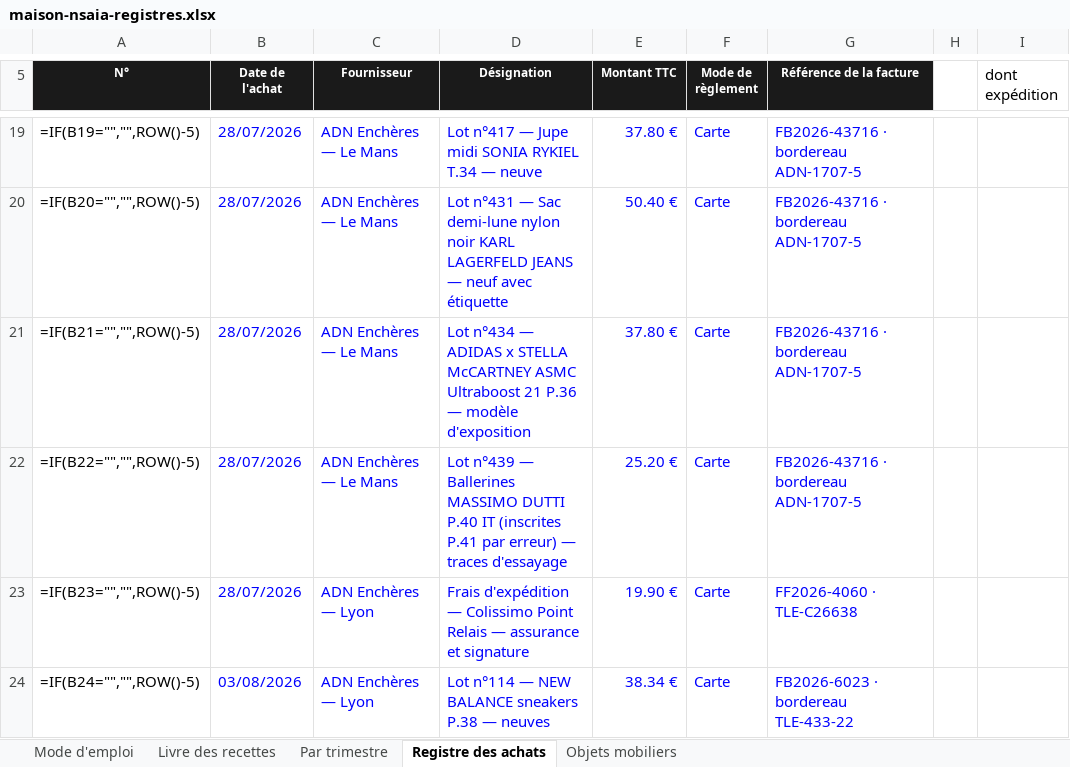
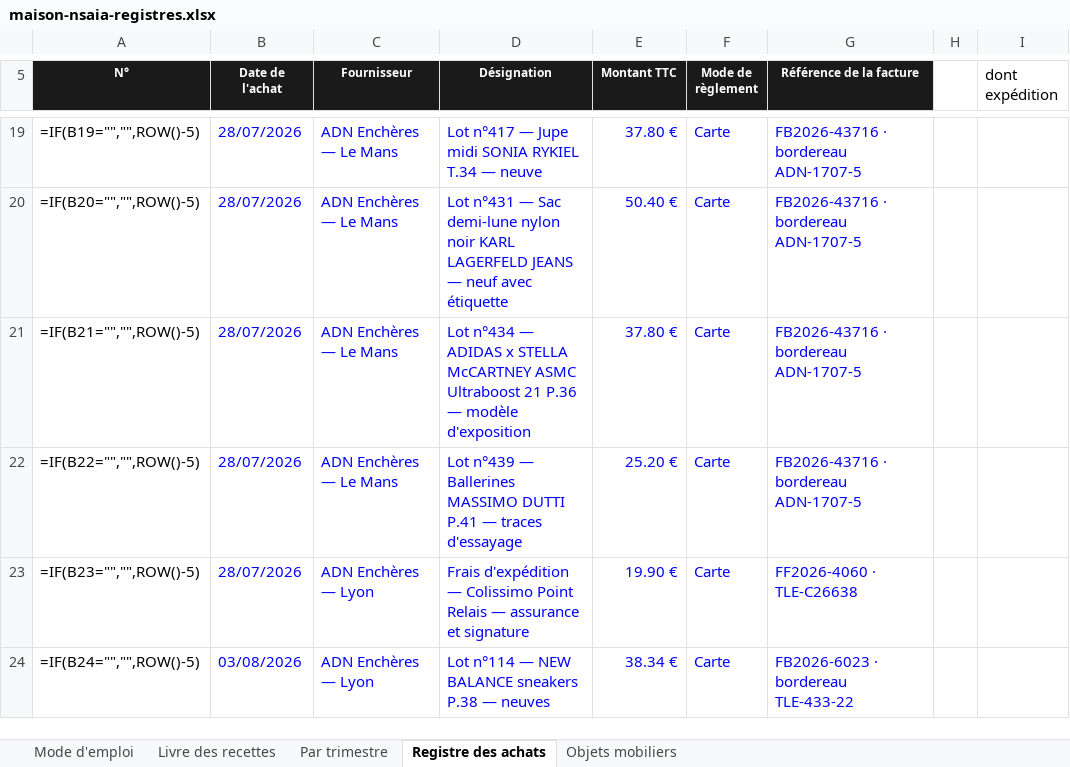
Before and after one commit to ninislegamer/ps4, an Excel workbook: exports/maison-nsaia-registres.xlsx, sheet Registre des achats, drawn as a sheet; only a part is shown, gaps mark what is left out; values as stored, in another font and other column widths than the file's, no borders; formulas without a stored value are shown as written; the diff names each change by its address in the sheet, - before the commit and + after, or states it on an @@ line.

```diff
--- a/exports/maison-nsaia-registres.xlsx (sheet Registre des achats)
+++ b/exports/maison-nsaia-registres.xlsx (sheet Registre des achats)
-D22 (Désignation): …MASSIMO DUTTI P.40 IT (inscrites P.41 par erreur) — traces…
+D22 (Désignation): …MASSIMO DUTTI P.41 — traces…
```
Also changed, not shown: sheet Livre des recettes, sheet Objets mobiliers, exports/maison-nsaia-liste-de-vente.xlsx, exports/maison-nsaia-stock.xlsx, 4 other files.
